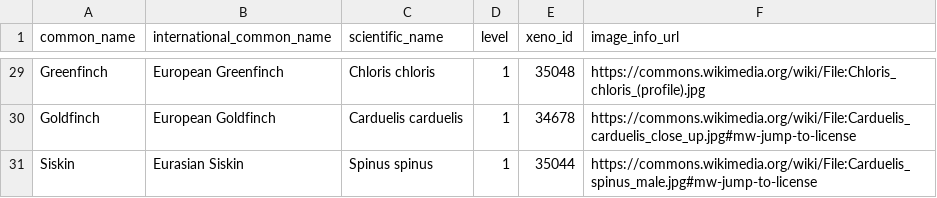
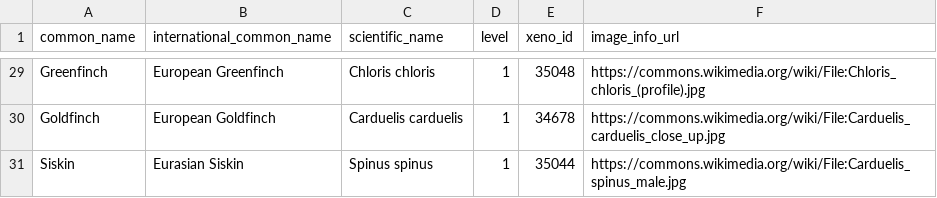
Before and after one commit to charlywhitlow/bird-listener, a CSV file: data/birds_init.csv, drawn as a sheet; only a part is shown, gaps mark what is left out; the diff covers the shown part only.

```diff
--- a/data/birds_init.csv
+++ b/data/birds_init.csv
@@ -30,2 +30,2 @@
-"Goldfinch","European Goldfinch","Carduelis carduelis",1,34678,"https://commons.wikimedia.org/wiki/File:Carduelis_carduelis_close_up.jpg#mw-jump-to-license"
-"Siskin","Eurasian Siskin","Spinus spinus",1,35044,"https://commons.wikimedia.org/wiki/File:Carduelis_spinus_male.jpg#mw-jump-to-license"
+"Goldfinch","European Goldfinch","Carduelis carduelis","1","34678","https://commons.wikimedia.org/wiki/File:Carduelis_carduelis_close_up.jpg"
+"Siskin","Eurasian Siskin","Spinus spinus","1","35044","https://commons.wikimedia.org/wiki/File:Carduelis_spinus_male.jpg"
```
Also changed, not shown: 17 edited cells elsewhere in this file.
